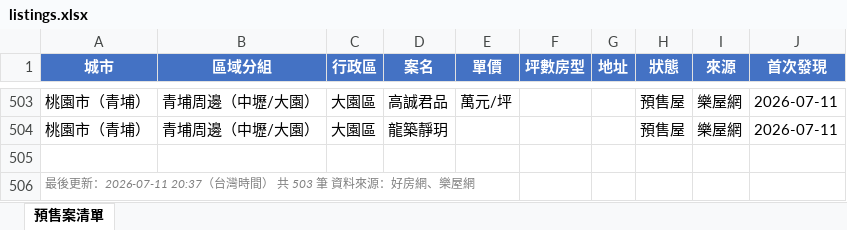
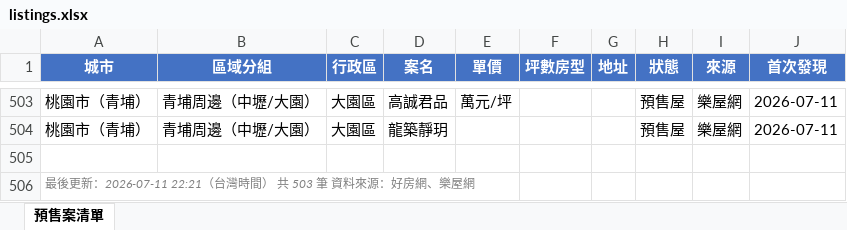
Before and after one commit to Hsiaoann/presale-tracker, an Excel workbook: listings.xlsx, sheet 預售案清單, drawn as a sheet; only a part is shown, gaps mark what is left out; values as stored, in another font and other column widths than the file's, no borders; the diff names each change by its address in the sheet, - before the commit and + after, or states it on an @@ line.

Commit message:
update listings

```diff
--- a/listings.xlsx (sheet 預售案清單)
+++ b/listings.xlsx (sheet 預售案清單)
-A506 (城市): …更新：2026-07-11 20:37（台灣時…
+A506 (城市): …更新：2026-07-11 22:21（台灣時…
```
